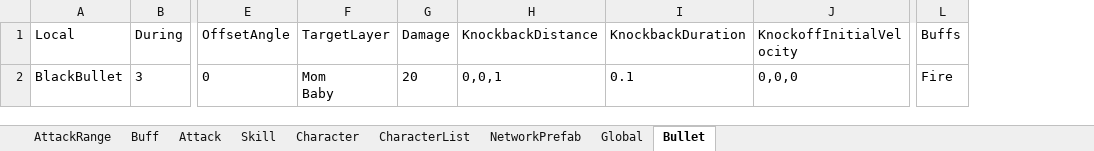
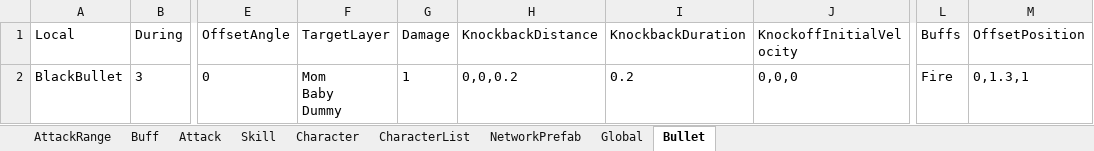
Before and after one commit to qyjbeijing2017/EagleCatchesChicken, an Excel workbook: Assets/Configurations/Designer.xlsx, sheet Bullet, drawn as a sheet; only a part is shown, gaps mark what is left out; values as stored, in another font and other column widths than the file's, no borders; ↵ is a line break in a cell; the diff names each change by its address in the sheet, - before the commit and + after, or states it on an @@ line.

```diff
--- a/Assets/Configurations/Designer.xlsx (sheet Bullet)
+++ b/Assets/Configurations/Designer.xlsx (sheet Bullet)
+column M (OffsetPosition), row 2: 0,1.3,1
-F2 (TargetLayer): Mom ↵ Baby
+F2 (TargetLayer): Mom ↵ Baby ↵ Dummy
-G2 (Damage): 20
+G2 (Damage): 1
-H2 (KnockbackDistance): 0,0,1
+H2 (KnockbackDistance): 0,0,0.2
-I2 (KnockbackDuration): 0.1
+I2 (KnockbackDuration): 0.2
```
Also changed, not shown: sheet Attack, sheet Buff, sheet Skill, 9 other files.
